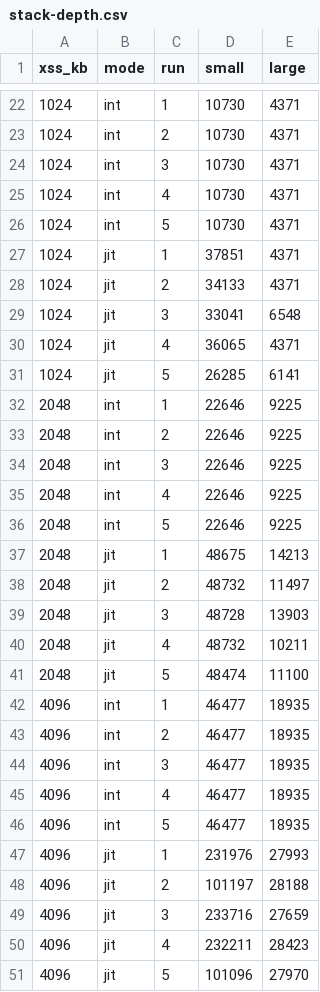
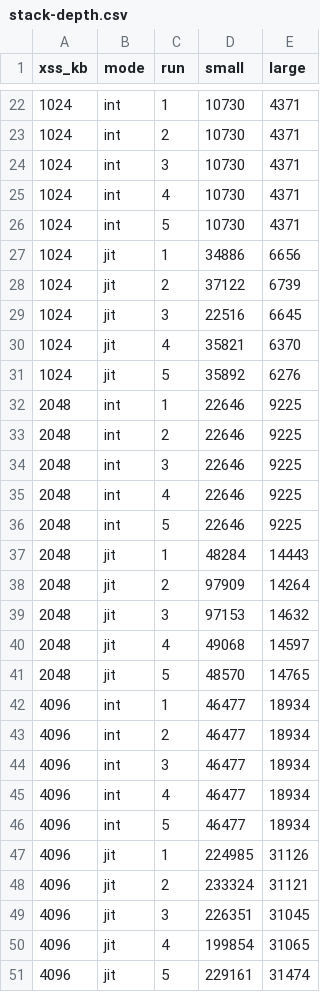
Before and after one commit to hoso8722/code-to-design-sample, a CSV file: java-memory-02/stack-depth.csv, drawn as a sheet; only a part is shown, gaps mark what is left out; the diff covers the shown part only.

```diff
--- a/java-memory-02/stack-depth.csv
+++ b/java-memory-02/stack-depth.csv
@@ -26,7 +26,7 @@ xss_kb,mode,run,small,large
 1024,int,5,10730,4371
-1024,jit,1,37851,4371
-1024,jit,2,34133,4371
-1024,jit,3,33041,6548
-1024,jit,4,36065,4371
-1024,jit,5,26285,6141
+1024,jit,1,34886,6656
+1024,jit,2,37122,6739
+1024,jit,3,22516,6645
+1024,jit,4,35821,6370
+1024,jit,5,35892,6276
 2048,int,1,22646,9225
@@ -36,16 +36,16 @@ xss_kb,mode,run,small,large
 2048,int,5,22646,9225
-2048,jit,1,48675,14213
-2048,jit,2,48732,11497
-2048,jit,3,48728,13903
-2048,jit,4,48732,10211
-2048,jit,5,48474,11100
-4096,int,1,46477,18935
-4096,int,2,46477,18935
-4096,int,3,46477,18935
-4096,int,4,46477,18935
-4096,int,5,46477,18935
-4096,jit,1,231976,27993
-4096,jit,2,101197,28188
-4096,jit,3,233716,27659
-4096,jit,4,232211,28423
-4096,jit,5,101096,27970
+2048,jit,1,48284,14443
+2048,jit,2,97909,14264
+2048,jit,3,97153,14632
+2048,jit,4,49068,14597
+2048,jit,5,48570,14765
+4096,int,1,46477,18934
+4096,int,2,46477,18934
+4096,int,3,46477,18934
+4096,int,4,46477,18934
+4096,int,5,46477,18934
+4096,jit,1,224985,31126
+4096,jit,2,233324,31121
+4096,jit,3,226351,31045
+4096,jit,4,199854,31065
+4096,jit,5,229161,31474
```
Also changed, not shown: 25 edited cells elsewhere in this file, 4 other files.
